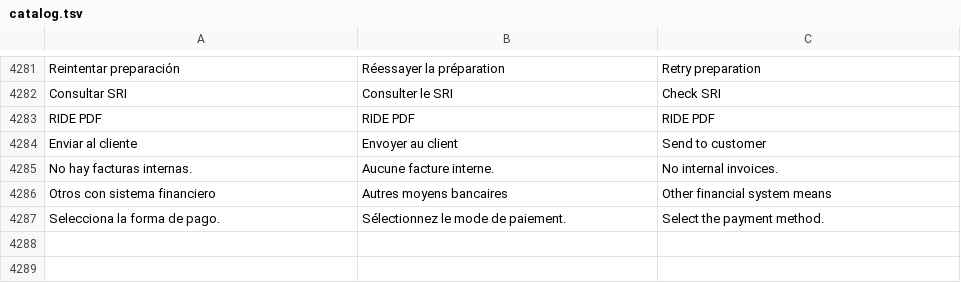
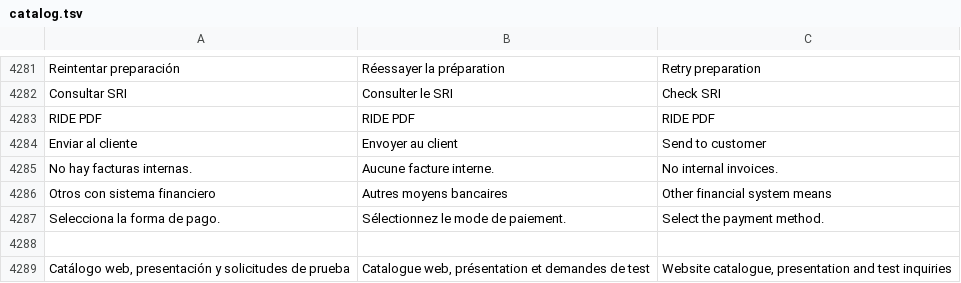
Before and after one commit to lisciandraj/Pro-manager-Gama, a TSV file: locales/catalog.tsv, drawn as a sheet; only a part is shown, gaps mark what is left out.

Commit message:
Add Website administration and authenticated GAMA test storefront

```diff
--- a/locales/catalog.tsv
+++ b/locales/catalog.tsv
@@ -4287 +4287,3 @@ Otros con sistema financiero	Autres moyens bancaires	Other financial system mean
 Selecciona la forma de pago.	Sélectionnez le mode de paiement.	Select the payment method.
+
+Catálogo web, presentación y solicitudes de prueba	Catalogue web, présentation et demandes de test	Website catalogue, presentation and test inquiries
```
Also changed, not shown: 19 other files.
